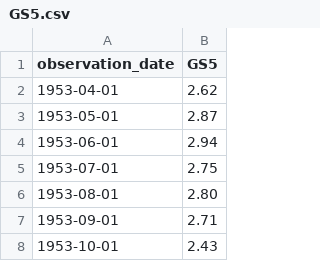
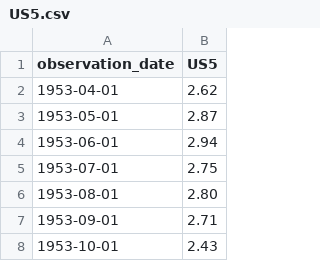
Before and after one commit to disanna/Finance, a CSV file: US5.csv (was GS5.csv), drawn as a sheet; only a part is shown.

Commit message:
Update and rename GS5.csv to US5.csv

```diff
--- a/GS5.csv
+++ b/US5.csv
@@ -1,2 +1,2 @@
-observation_date,GS5
+observation_date,US5
 1953-04-01,2.62
```
